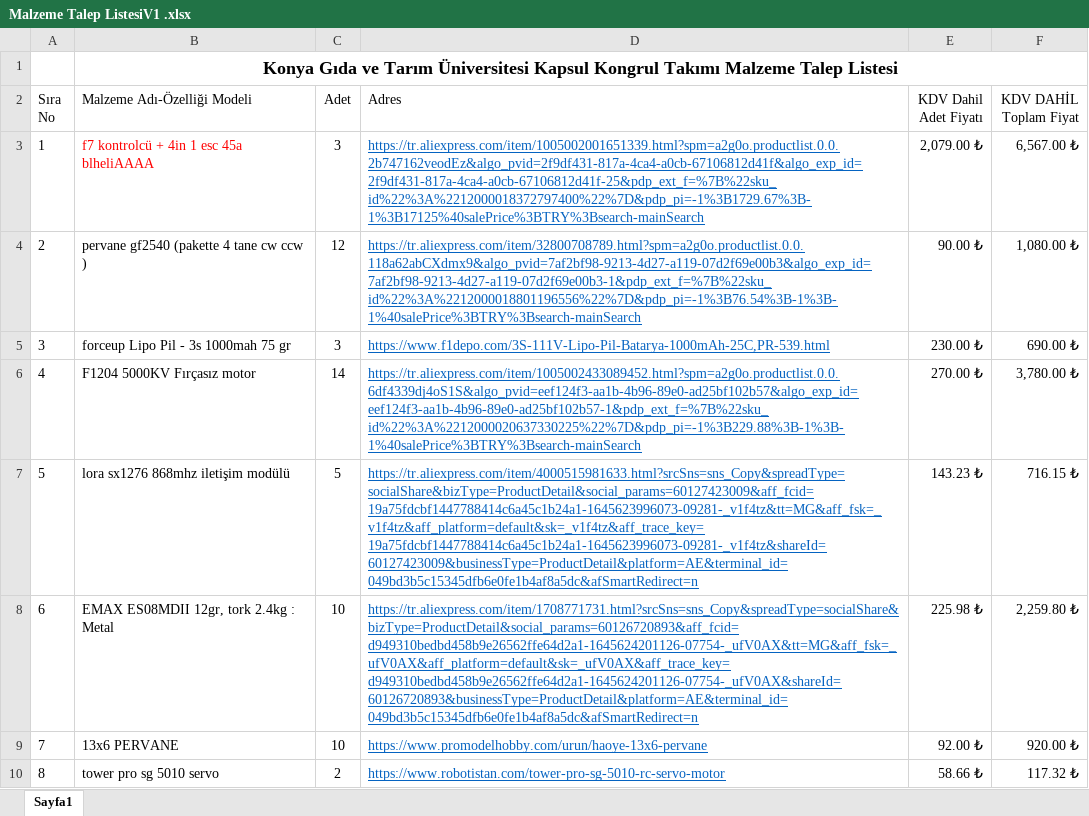
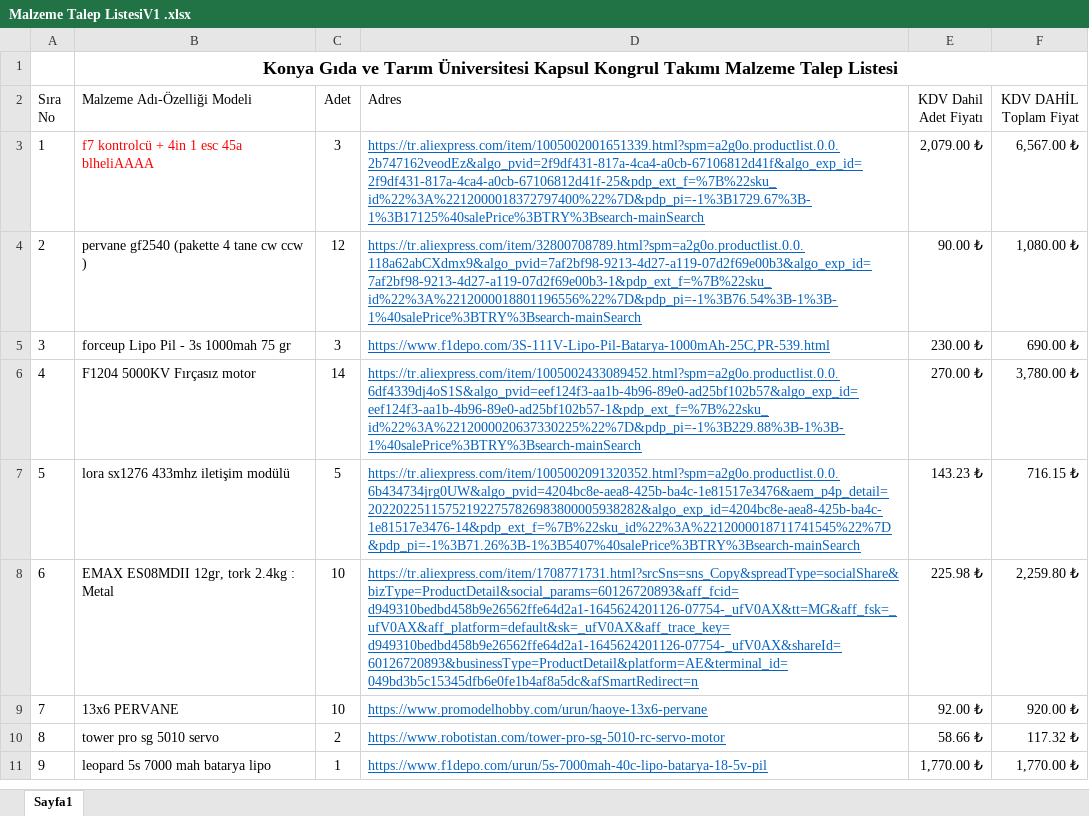
Before and after one commit to smttl/KONGRUL, an Excel workbook: rapor dosyaları/Malzeme Talep ListesiV1 .xlsx, sheet Sayfa1, drawn as a sheet; only a part is shown; the shorter side is filled out with more unchanged rows; values as stored, in another font and other column widths than the file's, no borders; the diff names each change by its address in the sheet, - before the commit and + after, or states it on an @@ line.

Commit message:
lora 470 oldu

```diff
--- a/rapor dosyaları/Malzeme Talep ListesiV1 .xlsx (sheet Sayfa1)
+++ b/rapor dosyaları/Malzeme Talep ListesiV1 .xlsx (sheet Sayfa1)
-B7 (Malzeme Adı-Özelliği Modeli): lora sx1276 868mhz iletişim modülü
+B7 (Malzeme Adı-Özelliği Modeli): lora sx1276 433mhz iletişim modülü
-D7 (Adres): https://tr.aliexpress.com/item/4000515981633.html?srcSns=sns_Copy&spreadType=socialShare&bizType=ProductDetail&social_params=60127423009&aff_fcid=19a75fdcbf1447788414c6a45c1b24a1-1645623996073-09281-_v1f4tz&tt=MG&aff_fsk=_v1f4tz&aff_platform=default&sk=_v1f4tz&aff_trace_key=19a75fdcbf1447788414c6a45c1b24a1-1645623996073-09281-_v1f4tz&shareId=60127423009&businessType=ProductDetail&platform=AE&terminal_id=049bd3b5c15345dfb6e0fe1b4af8a5dc&afSmartRedirect=n
+D7 (Adres): https://tr.aliexpress.com/item/1005002091320352.html?spm=a2g0o.productlist.0.0.6b434734jrg0UW&algo_pvid=4204bc8e-aea8-425b-ba4c-1e81517e3476&aem_p4p_detail=202202251157521922757826983800005938282&algo_exp_id=4204bc8e-aea8-425b-ba4c-1e81517e3476-14&pdp_ext_f=%7B%22sku_id%22%3A%2212000018711741545%22%7D&pdp_pi=-1%3B71.26%3B-1%3B5407%40salePrice%3BTRY%3Bsearch-mainSearch
```
